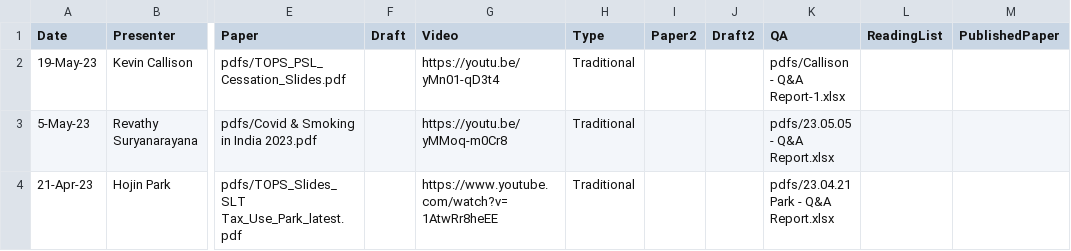
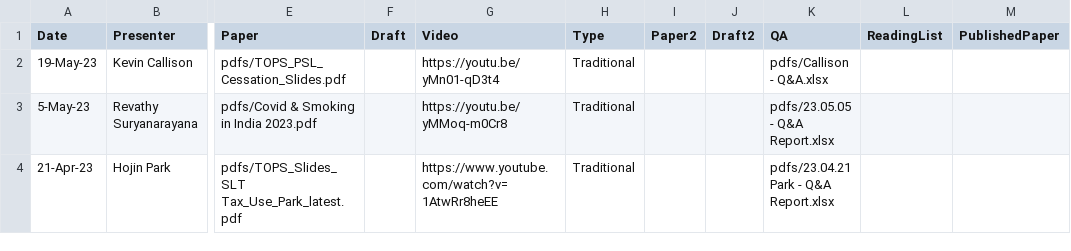
Before and after one commit to ernbilen/test_website_tops, a CSV file: _data/past_seminars.csv, drawn as a sheet; only a part is shown, gaps mark what is left out; the diff names each change by its address in the sheet, - before the commit and + after, or states it on an @@ line.

```diff
--- a/_data/past_seminars.csv
+++ b/_data/past_seminars.csv
-K2 (QA): pdfs/Callison - Q&A Report-1.xlsx
+K2 (QA): pdfs/Callison - Q&A.xlsx
```
Also changed, not shown: 1 other file.
